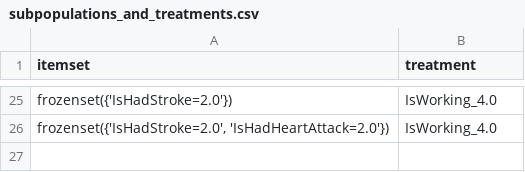
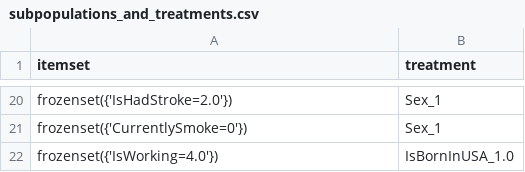
Before and after one commit to TalBl/Surprising-Causal-Insights, a CSV file: outputs/meps/subpopulations_and_treatments.csv, drawn as a sheet; only a part is shown, gaps mark what is left out; removed rows and columns are numbered as before the commit, all else as after; the diff covers the shown part only; the diff names each change by its address in the sheet, - before the commit and + after, or states it on an @@ line.

```diff
--- a/outputs/meps/subpopulations_and_treatments.csv
+++ b/outputs/meps/subpopulations_and_treatments.csv
-B20 (treatment): IsWorking_4.0
+B20 (treatment): Sex_1
-row 26: frozenset({'IsHadStroke=2.0', 'IsHadHeartAttack=2.0'}) | IsWorking_4.0
+row 21: frozenset({'CurrentlySmoke=0'}) | Sex_1
+row 22: frozenset({'IsWorking=4.0'}) | IsBornInUSA_1.0
```
Also changed, not shown: 18 added rows and 23 removed rows elsewhere in this file, outputs/meps/all_facts.csv, outputs/meps/find_k/5_0.5_9e-05.csv, 14 other files.
